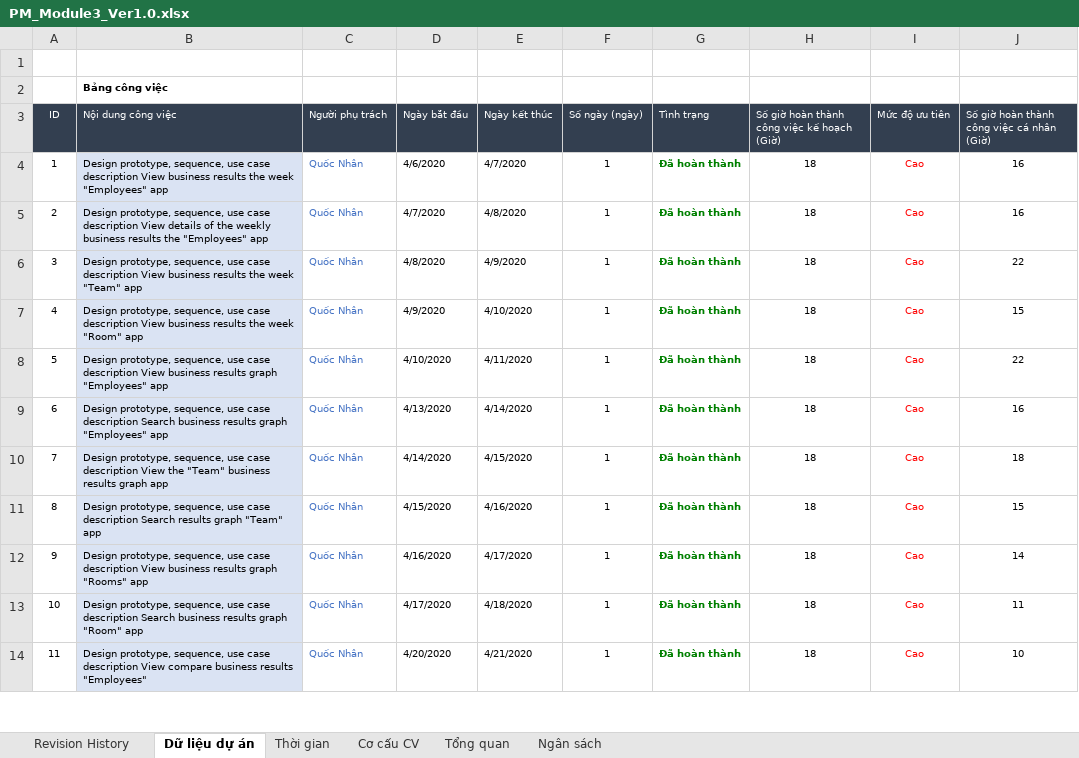
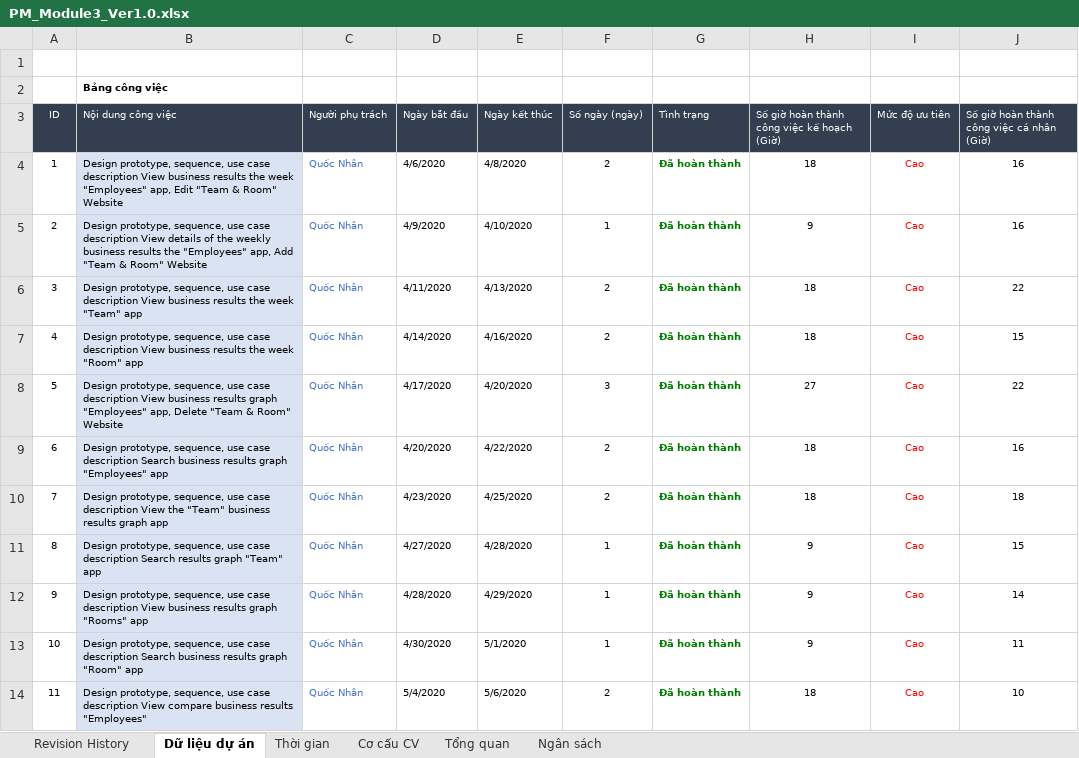
Before and after one commit to DamianHuynh/Capstone-Project, an Excel workbook: Improgress/2. Artifact and Deliverable/Project Monitoring and Control/PM_Module3_Ver1.0.xlsx, sheet Dữ liệu dự án, drawn as a sheet; only a part is shown; values as stored, in another font and other column widths than the file's, no borders; the diff covers the shown part only; the diff names each change by its address in the sheet, - before the commit and + after, or states it on an @@ line.

```diff
--- a/Improgress/2. Artifact and Deliverable/Project Monitoring and Control/PM_Module3_Ver1.0.xlsx (sheet Dữ liệu dự án)
+++ b/Improgress/2. Artifact and Deliverable/Project Monitoring and Control/PM_Module3_Ver1.0.xlsx (sheet Dữ liệu dự án)
-B4 (Nội dung công việc): …week "Employees" app
+B4 (Nội dung công việc): …week "Employees" app, Edit "Team & Room" Website
-E4 (Ngày kết thúc): 4/7/2020
+E4 (Ngày kết thúc): 4/8/2020
-F4 (Số ngày (ngày)): 1
+F4 (Số ngày (ngày)): 2
-B5 (Nội dung công việc): …the "Employees" app
+B5 (Nội dung công việc): …the "Employees" app, Add "Team & Room" Website
-D5 (Ngày bắt đầu): 4/7/2020
+D5 (Ngày bắt đầu): 4/9/2020
-E5 (Ngày kết thúc): 4/8/2020
+E5 (Ngày kết thúc): 4/10/2020
-H5: 18
+H5: 9
-D6 (Ngày bắt đầu): 4/8/2020
+D6 (Ngày bắt đầu): 4/11/2020
-E6 (Ngày kết thúc): 4/9/2020
+E6 (Ngày kết thúc): 4/13/2020
-F6:F7 (Số ngày (ngày)): 1
+F6:F7 (Số ngày (ngày)): 2
-D7 (Ngày bắt đầu): 4/9/2020
+D7 (Ngày bắt đầu): 4/14/2020
-E7 (Ngày kết thúc): 4/10/2020
+E7 (Ngày kết thúc): 4/16/2020
-B8 (Nội dung công việc): …graph "Employees" app
+B8 (Nội dung công việc): …graph "Employees" app, Delete "Team & Room" Website
-D8 (Ngày bắt đầu): 4/10/2020
+D8 (Ngày bắt đầu): 4/17/2020
-E8 (Ngày kết thúc): 4/11/2020
+E8 (Ngày kết thúc): 4/20/2020
-F8 (Số ngày (ngày)): 1
+F8 (Số ngày (ngày)): 3
-H8: 18
+H8: 27
-D9 (Ngày bắt đầu): 4/13/2020
+D9 (Ngày bắt đầu): 4/20/2020
-E9 (Ngày kết thúc): 4/14/2020
+E9 (Ngày kết thúc): 4/22/2020
-F9:F10 (Số ngày (ngày)): 1
+F9:F10 (Số ngày (ngày)): 2
-D10 (Ngày bắt đầu): 4/14/2020
+D10 (Ngày bắt đầu): 4/23/2020
-E10 (Ngày kết thúc): 4/15/2020
+E10 (Ngày kết thúc): 4/25/2020
-D11 (Ngày bắt đầu): 4/15/2020
+D11 (Ngày bắt đầu): 4/27/2020
-E11 (Ngày kết thúc): 4/16/2020
+E11 (Ngày kết thúc): 4/28/2020
-H11:H13: 18
+H11:H13: 9
-D12 (Ngày bắt đầu): 4/16/2020
+D12 (Ngày bắt đầu): 4/28/2020
-E12 (Ngày kết thúc): 4/17/2020
+E12 (Ngày kết thúc): 4/29/2020
-D13 (Ngày bắt đầu): 4/17/2020
+D13 (Ngày bắt đầu): 4/30/2020
-E13 (Ngày kết thúc): 4/18/2020
+E13 (Ngày kết thúc): 5/1/2020
-D14 (Ngày bắt đầu): 4/20/2020
+D14 (Ngày bắt đầu): 5/4/2020
-E14 (Ngày kết thúc): 4/21/2020
+E14 (Ngày kết thúc): 5/6/2020
-F14 (Số ngày (ngày)): 1
+F14 (Số ngày (ngày)): 2
```
Also changed, not shown: 9 added rows, 1 removed row, 194 edited cells and row numbers in column A elsewhere in this sheet, formulas that keep their value, charts or pictures, Improgress/2. Artifact and Deliverable/Project Monitoring and Control/PM_Module4_Ver1.0.xlsx, 3 other files.
